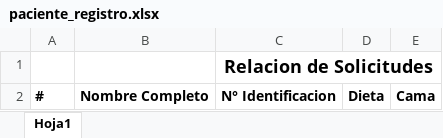
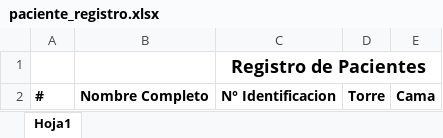
Before and after one commit to FeliG2202/alfonso.junicalmedical.com.co, an Excel workbook: src/Views/assets/excel/paciente_registro.xlsx, sheet Hoja1, drawn as a sheet; values as stored, in another font and other column widths than the file's, no borders; charts and pictures not drawn; the diff names each change by its address in the sheet, - before the commit and + after, or states it on an @@ line.

Commit message:
se hace cambios de excel de registro de empleados

```diff
--- a/src/Views/assets/excel/paciente_registro.xlsx (sheet Hoja1)
+++ b/src/Views/assets/excel/paciente_registro.xlsx (sheet Hoja1)
-C1: Relacion de Solicitudes
+C1: Registro de Pacientes
-D2: Dieta
+D2: Torre
```
